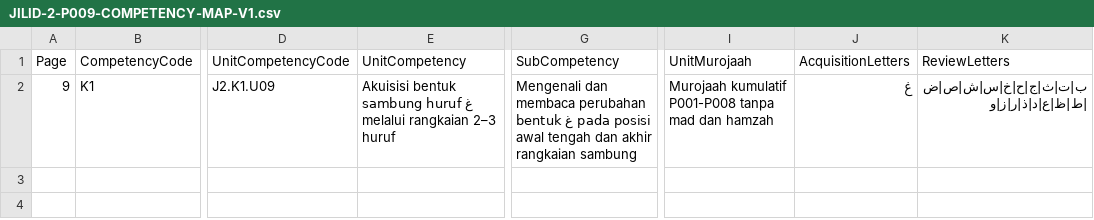
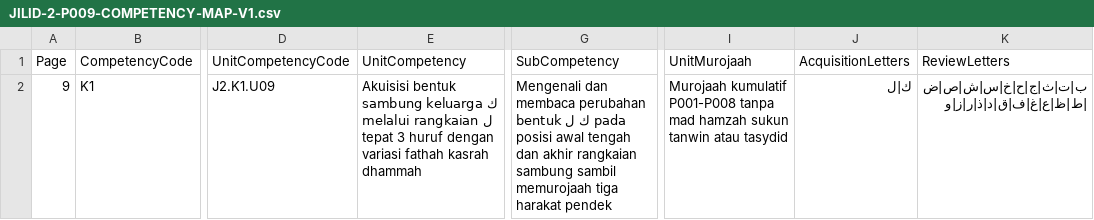
Before and after one commit to pesantrenriqa-boop/QURBATA, a CSV file: content/qwo/registry/JILID-2-P009-COMPETENCY-MAP-V1.csv, drawn as a sheet; only a part is shown, gaps mark what is left out; the diff names each change by its address in the sheet, - before the commit and + after, or states it on an @@ line.

Commit message:
feat(qurbata): set P009 kaf lam with mixed short vowels

```diff
--- a/content/qwo/registry/JILID-2-P009-COMPETENCY-MAP-V1.csv
+++ b/content/qwo/registry/JILID-2-P009-COMPETENCY-MAP-V1.csv
-E2 (UnitCompetency): …bentuk sambung huruf غ melalui rangkaian 2–3 huruf
+E2 (UnitCompetency): …bentuk sambung keluarga ك ل melalui rangkaian tepat 3 huruf dengan variasi fathah kasrah dhammah
-G2 (SubCompetency): …perubahan bentuk غ pada posisi awal tengah dan akhir rangkaian sambung
+G2 (SubCompetency): …perubahan bentuk ك ل pada posisi awal tengah dan akhir rangkaian sambung sambil memurojaah tiga harakat pendek
-I2 (UnitMurojaah): …tanpa mad dan hamzah
+I2 (UnitMurojaah): …tanpa mad hamzah sukun tanwin atau tasydid
-J2 (AcquisitionLetters): غ
+J2 (AcquisitionLetters): ك|ل
-K2 (ReviewLetters): ب|ت|ث|ج|ح|خ|س|ش|ص|ض|ط|ظ|ع|د|ذ|ر|ز|و
+K2 (ReviewLetters): ب|ت|ث|ج|ح|خ|س|ش|ص|ض|ط|ظ|ع|غ|ف|ق|د|ذ|ر|ز|و
```
